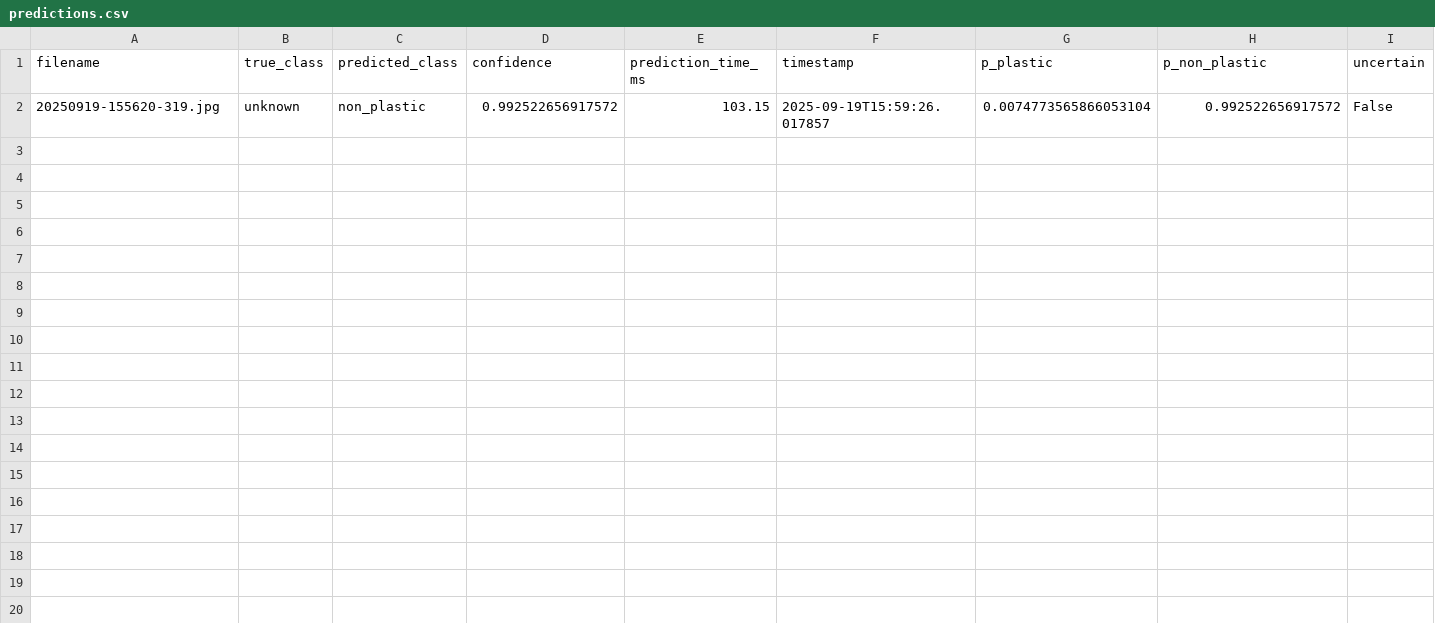
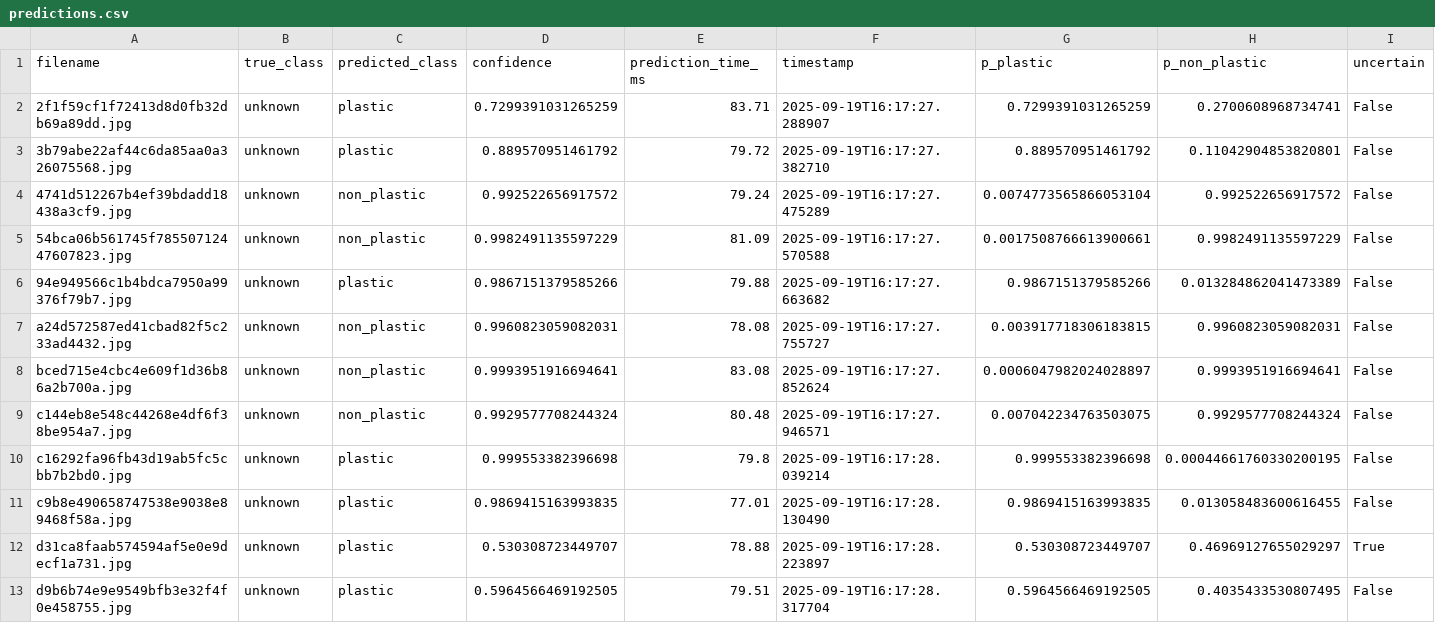
Before and after one commit to zyronvon/Microplastics_results, a CSV file: final_results/predictions.csv, drawn as a sheet; only a part is shown; addresses are those after the commit; rows hold the shown columns only; the diff names each change by its address in the sheet, - before the commit and + after, or states it on an @@ line.

Commit message:
Update final_results/predictions.csv

```diff
--- a/final_results/predictions.csv
+++ b/final_results/predictions.csv
+row 2: 2f1f59cf1f72413d8d0fb32db69a89dd.jpg | unknown | plastic | 0.7299391031265259 | 83.71 | 2025-09-19T16:17:27.288907 | 0.7299391031265259 | 0.2700608968734741 | False
+row 3: 3b79abe22af44c6da85aa0a326075568.jpg | unknown | plastic | 0.889570951461792 | 79.72 | 2025-09-19T16:17:27.382710 | 0.889570951461792 | 0.11042904853820801 | False
-A4 (filename): 20250919-155620-319.jpg
+A4 (filename): 4741d512267b4ef39bdadd18438a3cf9.jpg
-E4 (prediction_time_ms): 103.15
+E4 (prediction_time_ms): 79.24
-F4 (timestamp): 2025-09-19T15:59:26.017857
+F4 (timestamp): 2025-09-19T16:17:27.475289
+row 5: 54bca06b561745f78550712447607823.jpg | unknown | non_plastic | 0.9982491135597229 | 81.09 | 2025-09-19T16:17:27.570588 | 0.0017508766613900661 | 0.9982491135597229 | False
+row 6: 94e949566c1b4bdca7950a99376f79b7.jpg | unknown | plastic | 0.9867151379585266 | 79.88 | 2025-09-19T16:17:27.663682 | 0.9867151379585266 | 0.013284862041473389 | False
+row 7: a24d572587ed41cbad82f5c233ad4432.jpg | unknown | non_plastic | 0.9960823059082031 | 78.08 | 2025-09-19T16:17:27.755727 | 0.003917718306183815 | 0.9960823059082031 | False
+row 8: bced715e4cbc4e609f1d36b86a2b700a.jpg | unknown | non_plastic | 0.9993951916694641 | 83.08 | 2025-09-19T16:17:27.852624 | 0.0006047982024028897 | 0.9993951916694641 | False
+row 9: c144eb8e548c44268e4df6f38be954a7.jpg | unknown | non_plastic | 0.9929577708244324 | 80.48 | 2025-09-19T16:17:27.946571 | 0.007042234763503075 | 0.9929577708244324 | False
+row 10: c16292fa96fb43d19ab5fc5cbb7b2bd0.jpg | unknown | plastic | 0.999553382396698 | 79.8 | 2025-09-19T16:17:28.039214 | 0.999553382396698 | 0.00044661760330200195 | False
+row 11: c9b8e490658747538e9038e89468f58a.jpg | unknown | plastic | 0.9869415163993835 | 77.01 | 2025-09-19T16:17:28.130490 | 0.9869415163993835 | 0.013058483600616455 | False
+row 12: d31ca8faab574594af5e0e9decf1a731.jpg | unknown | plastic | 0.530308723449707 | 78.88 | 2025-09-19T16:17:28.223897 | 0.530308723449707 | 0.46969127655029297 | True
+row 13: d9b6b74e9e9549bfb3e32f4f0e458755.jpg | unknown | plastic | 0.5964566469192505 | 79.51 | 2025-09-19T16:17:28.317704 | 0.5964566469192505 | 0.4035433530807495 | False
```
